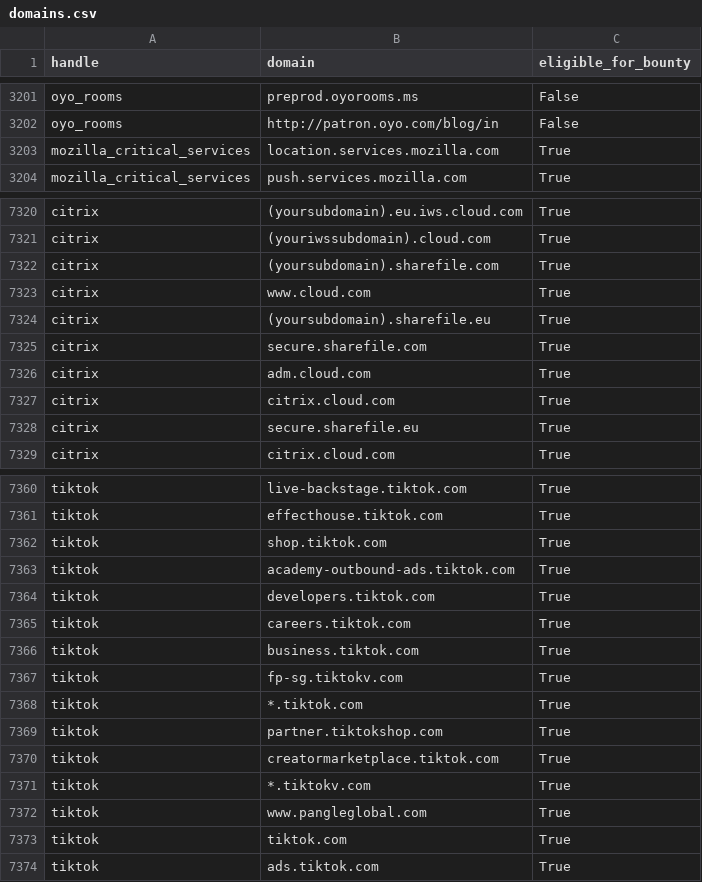
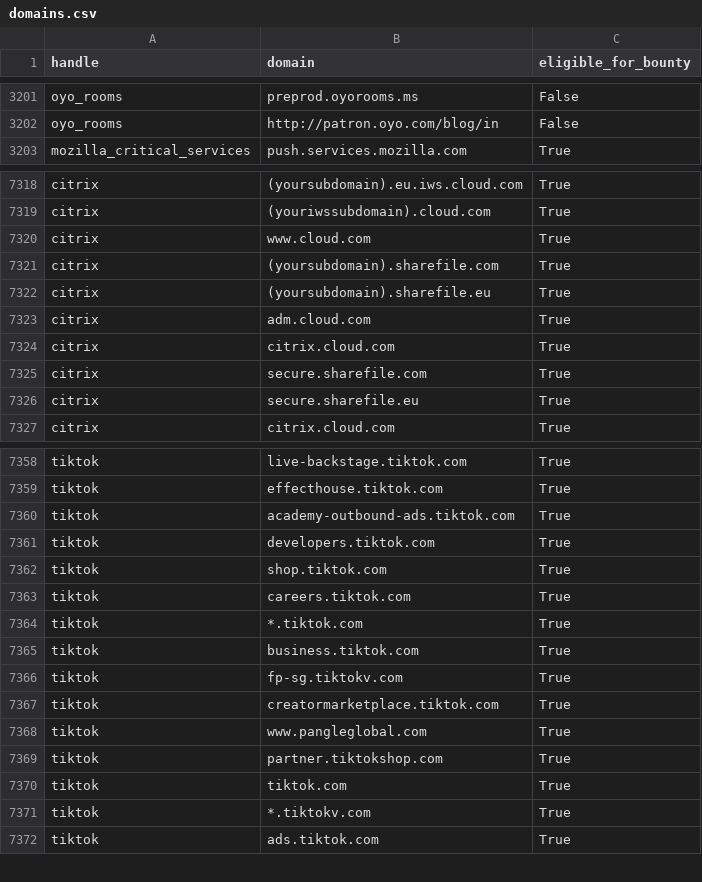
Before and after one commit to zhifana/h1domains, a CSV file: domains.csv, drawn as a sheet; only a part is shown, gaps mark what is left out; the diff covers the shown part only.

```diff
--- a/domains.csv
+++ b/domains.csv
@@ -3202,3 +3202,2 @@ oyo_rooms,preprod.oyorooms.ms,False
 oyo_rooms,http://patron.oyo.com/blog/in,False
-mozilla_critical_services,location.services.mozilla.com,True
 mozilla_critical_services,push.services.mozilla.com,True
@@ -7321,8 +7319,8 @@ citrix,(yoursubdomain).eu.iws.cloud.com,True
 citrix,(youriwssubdomain).cloud.com,True
-citrix,(yoursubdomain).sharefile.com,True
-citrix,www.cloud.com,True
+citrix,www.cloud.com,True
+citrix,(yoursubdomain).sharefile.com,True
 citrix,(yoursubdomain).sharefile.eu,True
-citrix,secure.sharefile.com,True
-citrix,adm.cloud.com,True
-citrix,citrix.cloud.com,True
+citrix,adm.cloud.com,True
+citrix,citrix.cloud.com,True
+citrix,secure.sharefile.com,True
 citrix,secure.sharefile.eu,True
@@ -7361,14 +7359,14 @@ tiktok,live-backstage.tiktok.com,True
 tiktok,effecthouse.tiktok.com,True
-tiktok,shop.tiktok.com,True
 tiktok,academy-outbound-ads.tiktok.com,True
 tiktok,developers.tiktok.com,True
+tiktok,shop.tiktok.com,True
 tiktok,careers.tiktok.com,True
+tiktok,*.tiktok.com,True
 tiktok,business.tiktok.com,True
 tiktok,fp-sg.tiktokv.com,True
-tiktok,*.tiktok.com,True
-tiktok,partner.tiktokshop.com,True
 tiktok,creatormarketplace.tiktok.com,True
-tiktok,*.tiktokv.com,True
 tiktok,www.pangleglobal.com,True
+tiktok,partner.tiktokshop.com,True
 tiktok,tiktok.com,True
+tiktok,*.tiktokv.com,True
 tiktok,ads.tiktok.com,True
```
Also changed, not shown: other rows of this file, 3 other files.
